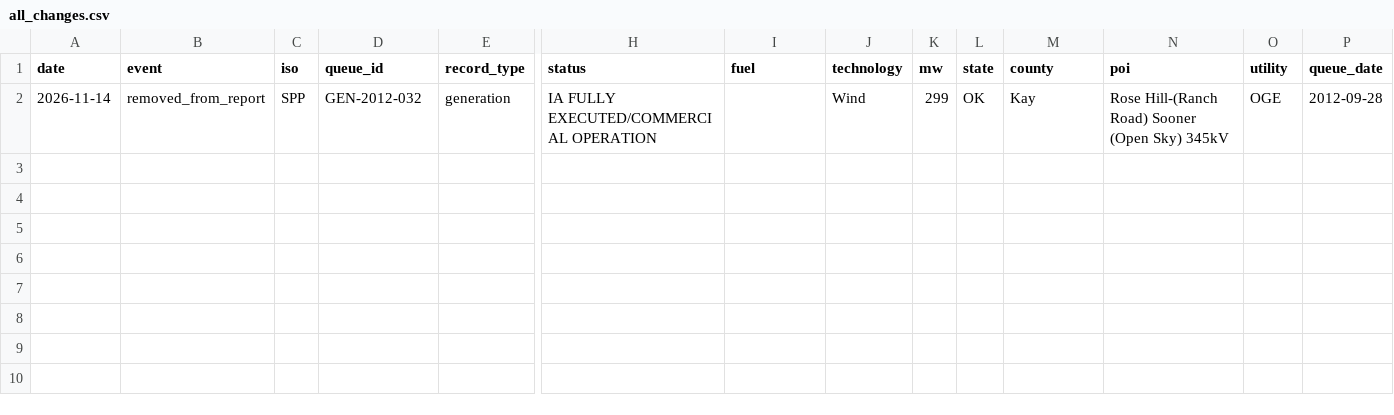
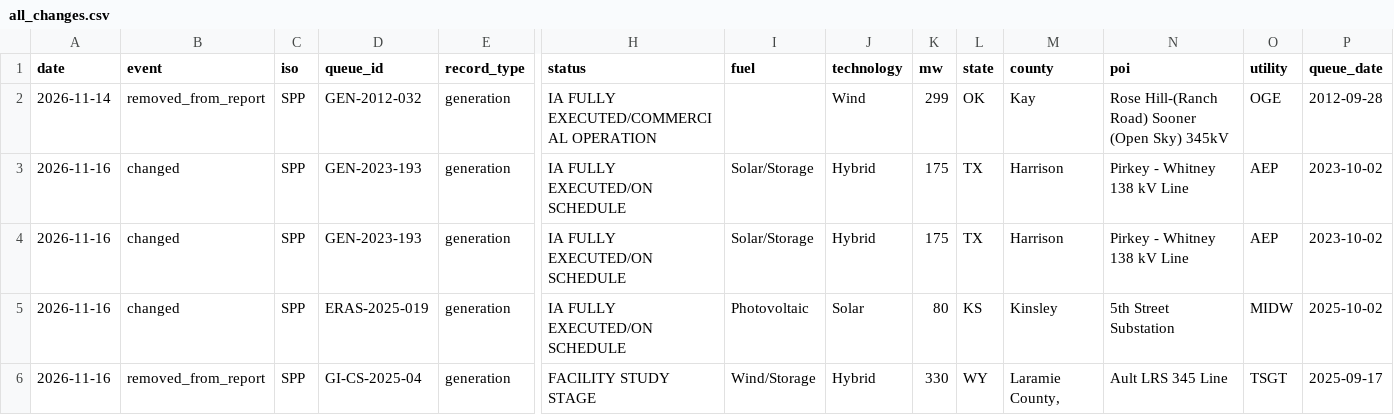
Before and after one commit to beingRealFrank/queue-ledger, a CSV file: data/changes/all_changes.csv, drawn as a sheet; only a part is shown, gaps mark what is left out; rows hold the shown columns only; the diff names each change by its address in the sheet, - before the commit and + after, or states it on an @@ line.

```diff
--- a/data/changes/all_changes.csv
+++ b/data/changes/all_changes.csv
+row 3: 2026-11-16 | changed | SPP | GEN-2023-193 | generation | IA FULLY EXECUTED/ON SCHEDULE | Solar/Storage | Hybrid | 175 | TX | Harrison | Pirkey - Whitney 138 kV Line | AEP | 2023-10-02
+row 4: 2026-11-16 | changed | SPP | GEN-2023-193 | generation | IA FULLY EXECUTED/ON SCHEDULE | Solar/Storage | Hybrid | 175 | TX | Harrison | Pirkey - Whitney 138 kV Line | AEP | 2023-10-02
+row 5: 2026-11-16 | changed | SPP | ERAS-2025-019 | generation | IA FULLY EXECUTED/ON SCHEDULE | Photovoltaic | Solar | 80 | KS | Kinsley | 5th Street Substation | MIDW | 2025-10-02
+row 6: 2026-11-16 | removed_from_report | SPP | GI-CS-2025-04 | generation | FACILITY STUDY STAGE | Wind/Storage | Hybrid | 330 | WY | Laramie County, | Ault LRS 345 Line | TSGT | 2025-09-17
```
Also changed, not shown: data/latest/spp.csv, 10 other files.
